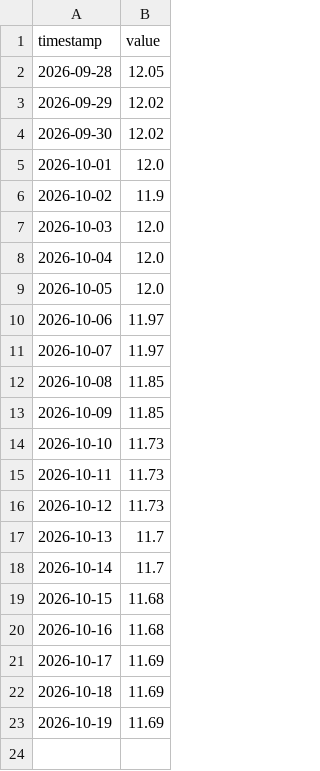
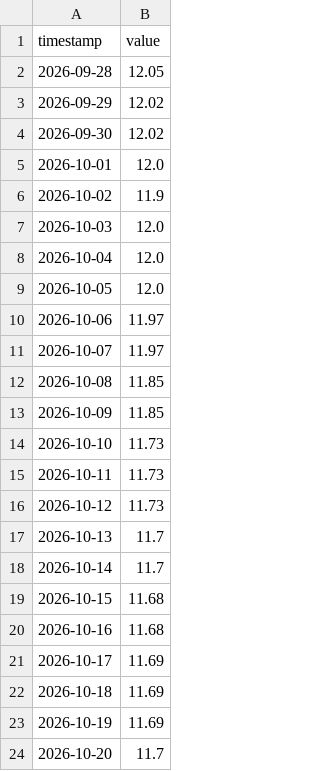
Before and after one commit to maugoodboy/dolares-bo, a CSV file: oficial/compra.csv, drawn as a sheet; the diff names each change by its address in the sheet, - before the commit and + after, or states it on an @@ line.

```diff
--- a/oficial/compra.csv
+++ b/oficial/compra.csv
+row 24: 2026-10-20 | 11.7
```
Also changed, not shown: oficial/venta.csv.
